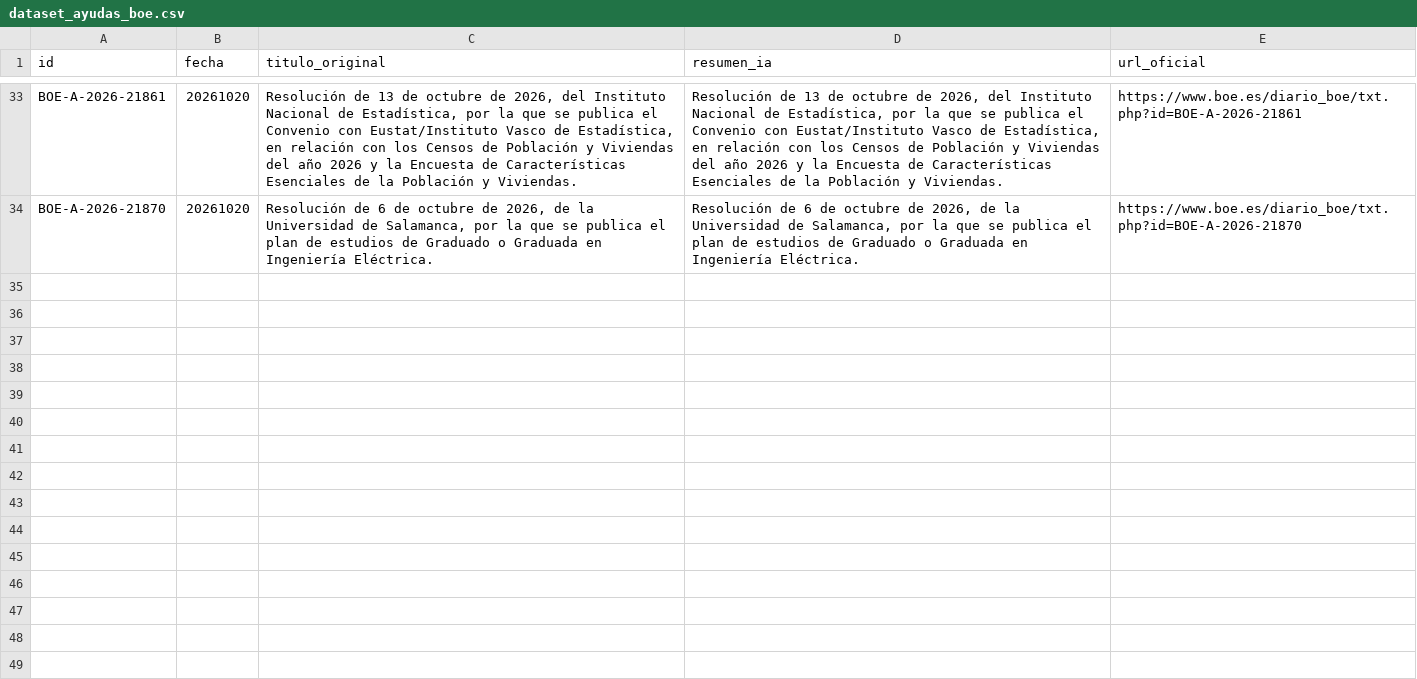
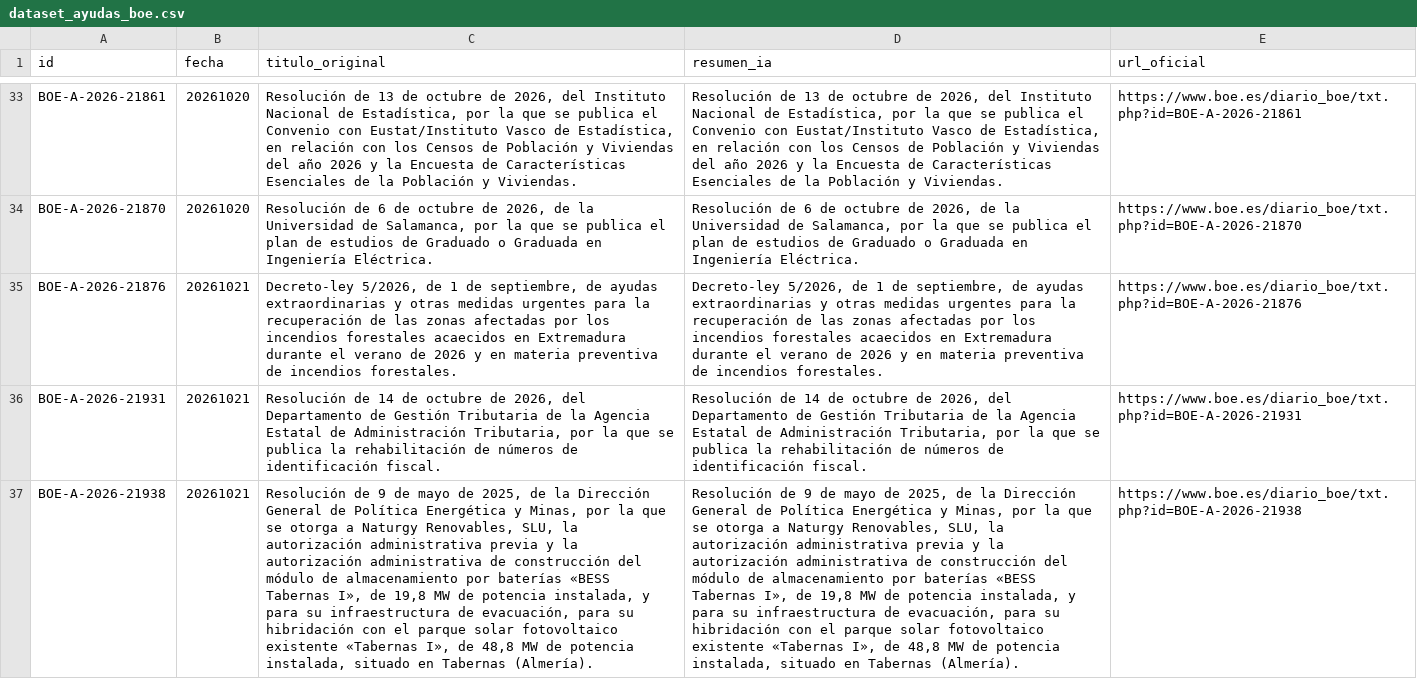
Before and after one commit to GL-cpu101/motor-ayudas-espana, a CSV file: datos/dataset_ayudas_boe.csv, drawn as a sheet; only a part is shown, gaps mark what is left out; the diff names each change by its address in the sheet, - before the commit and + after, or states it on an @@ line.

```diff
--- a/datos/dataset_ayudas_boe.csv
+++ b/datos/dataset_ayudas_boe.csv
+row 35: BOE-A-2026-21876 | 20261021 | Decreto-ley 5/2026, de 1 de septiembre, de ayudas extraordinarias y otras medidas urgentes para la recuperación de las zonas afectadas por los incendios forestales acaecidos en Extremadura durante el verano de 2026 y en materia preventiva de incendios forestales. | Decreto-ley 5/2026, de 1 de septiembre, de ayudas extraordinarias y otras medidas urgentes para la recuperación de las zonas afectadas por los incendios forestales acaecidos en Extremadura durante el verano de 2026 y en materia preventiva de incendios forestales. | https://www.boe.es/diario_boe/txt.php?id=BOE-A-2026-21876
+row 36: BOE-A-2026-21931 | 20261021 | Resolución de 14 de octubre de 2026, del Departamento de Gestión Tributaria de la Agencia Estatal de Administración Tributaria, por la que se publica la rehabilitación de números de identificación fiscal. | Resolución de 14 de octubre de 2026, del Departamento de Gestión Tributaria de la Agencia Estatal de Administración Tributaria, por la que se publica la rehabilitación de números de identificación fiscal. | https://www.boe.es/diario_boe/txt.php?id=BOE-A-2026-21931
+row 37: BOE-A-2026-21938 | 20261021 | Resolución de 9 de mayo de 2025, de la Dirección General de Política Energética y Minas, por la que se otorga a Naturgy Renovables, SLU, la autorización administrativa previa y la autorización administrativa de construcción del módulo de almacenamiento por baterías «BESS Tabernas I», de 19,8 MW de potencia instalada, y para su infraestructura de evacuación, para su hibridación con el parque solar fotovoltaico existente «Tabernas I», de 48,8 MW de potencia instalada, situado en Tabernas (Almería). | Resolución de 9 de mayo de 2025, de la Dirección General de Política Energética y Minas, por la que se otorga a Naturgy Renovables, SLU, la autorización administrativa previa y la autorización administrativa de construcción del módulo de almacenamiento por baterías «BESS Tabernas I», de 19,8 MW de potencia instalada, y para su infraestructura de evacuación, para su hibridación con el parque solar fotovoltaico existente «Tabernas I», de 48,8 MW de potencia instalada, situado en Tabernas (Almería). | https://www.boe.es/diario_boe/txt.php?id=BOE-A-2026-21938
```
Also changed, not shown: 3 other files.
